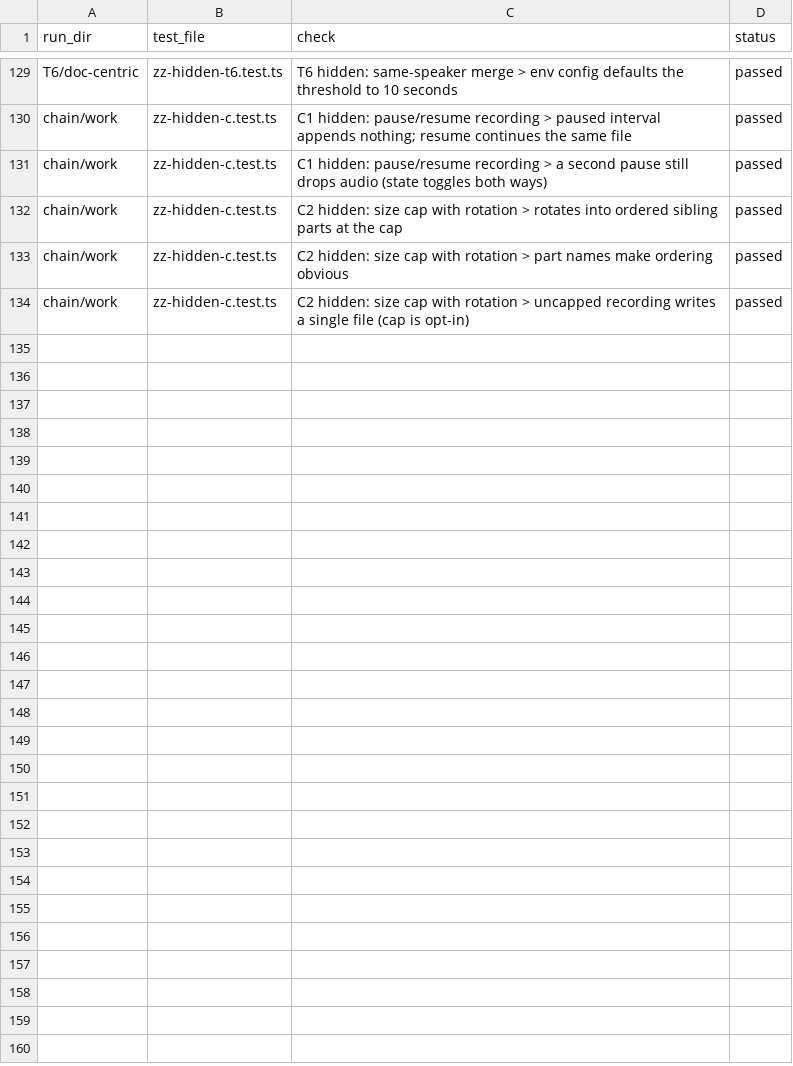
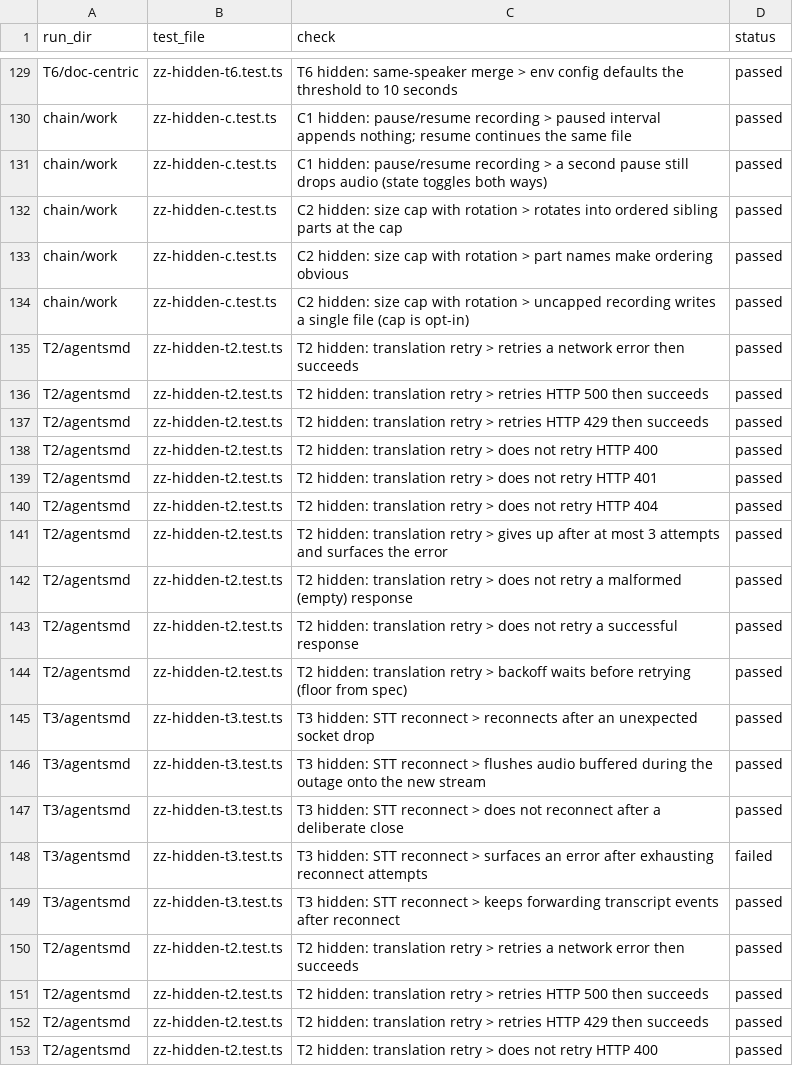
Before and after one commit to satoshiman/fluent-bench, a TSV file: eval/hidden-results.tsv, drawn as a sheet; only a part is shown, gaps mark what is left out; the diff covers the shown part only; the diff names each change by its address in the sheet, - before the commit and + after, or states it on an @@ line.

```diff
--- a/eval/hidden-results.tsv
+++ b/eval/hidden-results.tsv
+row 135: T2/agentsmd | zz-hidden-t2.test.ts | T2 hidden: translation retry > retries a network error then succeeds | passed
+row 136: T2/agentsmd | zz-hidden-t2.test.ts | T2 hidden: translation retry > retries HTTP 500 then succeeds | passed
+row 137: T2/agentsmd | zz-hidden-t2.test.ts | T2 hidden: translation retry > retries HTTP 429 then succeeds | passed
+row 138: T2/agentsmd | zz-hidden-t2.test.ts | T2 hidden: translation retry > does not retry HTTP 400 | passed
+row 139: T2/agentsmd | zz-hidden-t2.test.ts | T2 hidden: translation retry > does not retry HTTP 401 | passed
+row 140: T2/agentsmd | zz-hidden-t2.test.ts | T2 hidden: translation retry > does not retry HTTP 404 | passed
+row 141: T2/agentsmd | zz-hidden-t2.test.ts | T2 hidden: translation retry > gives up after at most 3 attempts and surfaces the error | passed
+row 142: T2/agentsmd | zz-hidden-t2.test.ts | T2 hidden: translation retry > does not retry a malformed (empty) response | passed
+row 143: T2/agentsmd | zz-hidden-t2.test.ts | T2 hidden: translation retry > does not retry a successful response | passed
+row 144: T2/agentsmd | zz-hidden-t2.test.ts | T2 hidden: translation retry > backoff waits before retrying (floor from spec) | passed
+row 145: T3/agentsmd | zz-hidden-t3.test.ts | T3 hidden: STT reconnect > reconnects after an unexpected socket drop | passed
+row 146: T3/agentsmd | zz-hidden-t3.test.ts | T3 hidden: STT reconnect > flushes audio buffered during the outage onto the new stream | passed
+row 147: T3/agentsmd | zz-hidden-t3.test.ts | T3 hidden: STT reconnect > does not reconnect after a deliberate close | passed
+row 148: T3/agentsmd | zz-hidden-t3.test.ts | T3 hidden: STT reconnect > surfaces an error after exhausting reconnect attempts | failed
+row 149: T3/agentsmd | zz-hidden-t3.test.ts | T3 hidden: STT reconnect > keeps forwarding transcript events after reconnect | passed
+row 150: T2/agentsmd | zz-hidden-t2.test.ts | T2 hidden: translation retry > retries a network error then succeeds | passed
+row 151: T2/agentsmd | zz-hidden-t2.test.ts | T2 hidden: translation retry > retries HTTP 500 then succeeds | passed
+row 152: T2/agentsmd | zz-hidden-t2.test.ts | T2 hidden: translation retry > retries HTTP 429 then succeeds | passed
+row 153: T2/agentsmd | zz-hidden-t2.test.ts | T2 hidden: translation retry > does not retry HTTP 400 | passed
```
Also changed, not shown: 26 added rows elsewhere in this file, results.csv, 26 other files.
